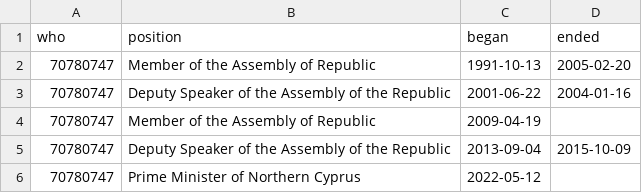
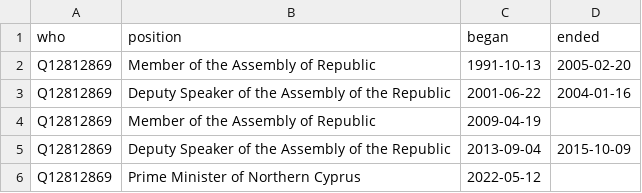
Before and after one commit to every-politician-scrapers/northern-cyprus, a CSV file: enwiki/csv/70780747.csv, drawn as a sheet.

```diff
--- a/enwiki/csv/70780747.csv
+++ b/enwiki/csv/70780747.csv
@@ -1,6 +1,6 @@
 who,position,began,ended
-70780747,Member of the Assembly of Republic,1991-10-13,2005-02-20
-70780747,Deputy Speaker of the Assembly of the Republic,2001-06-22,2004-01-16
-70780747,Member of the Assembly of Republic,2009-04-19,
-70780747,Deputy Speaker of the Assembly of the Republic,2013-09-04,2015-10-09
-70780747,Prime Minister of Northern Cyprus,2022-05-12,
+Q12812869,Member of the Assembly of Republic,1991-10-13,2005-02-20
+Q12812869,Deputy Speaker of the Assembly of the Republic,2001-06-22,2004-01-16
+Q12812869,Member of the Assembly of Republic,2009-04-19,
+Q12812869,Deputy Speaker of the Assembly of the Republic,2013-09-04,2015-10-09
+Q12812869,Prime Minister of Northern Cyprus,2022-05-12,
```
Also changed, not shown: enwiki/csv/45294131.csv, enwiki/csv/60871206.csv.
